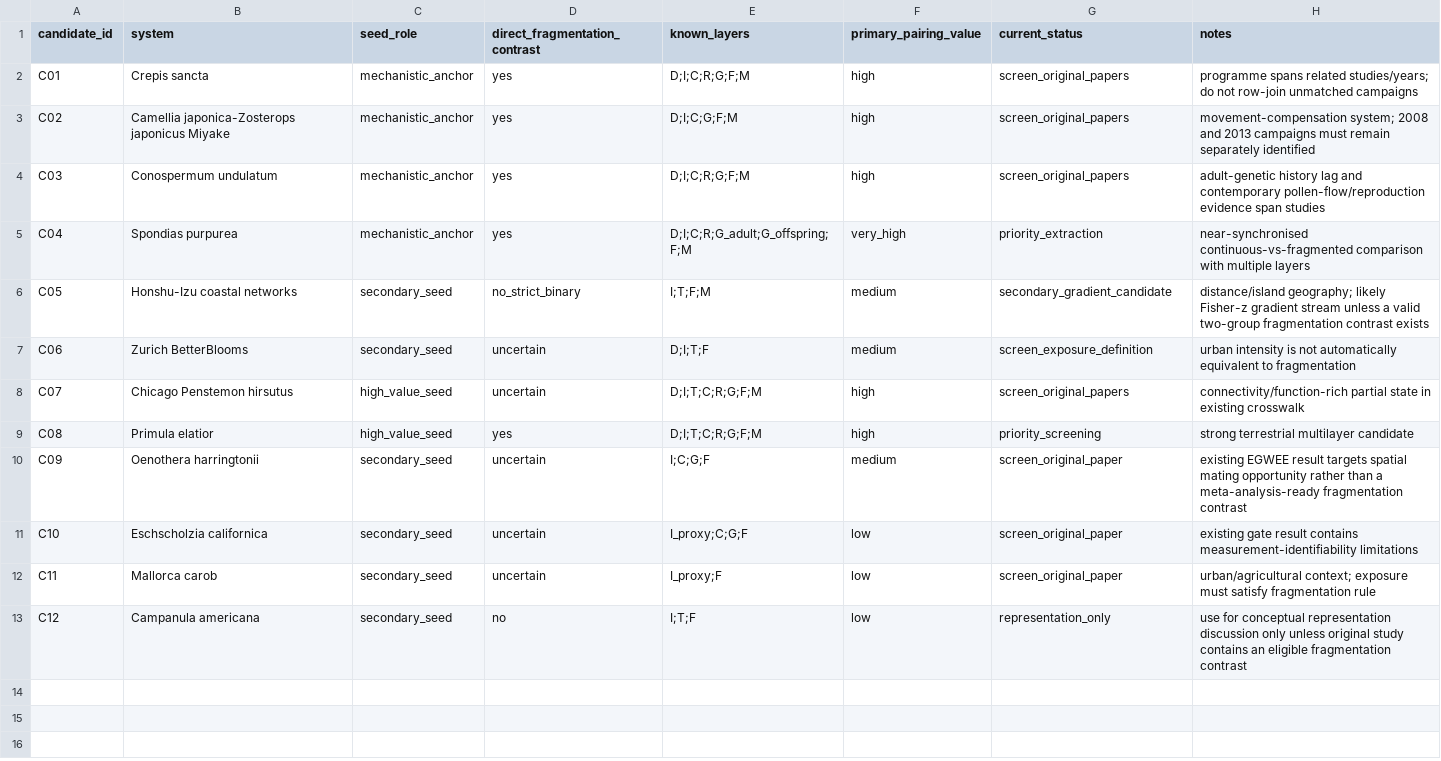
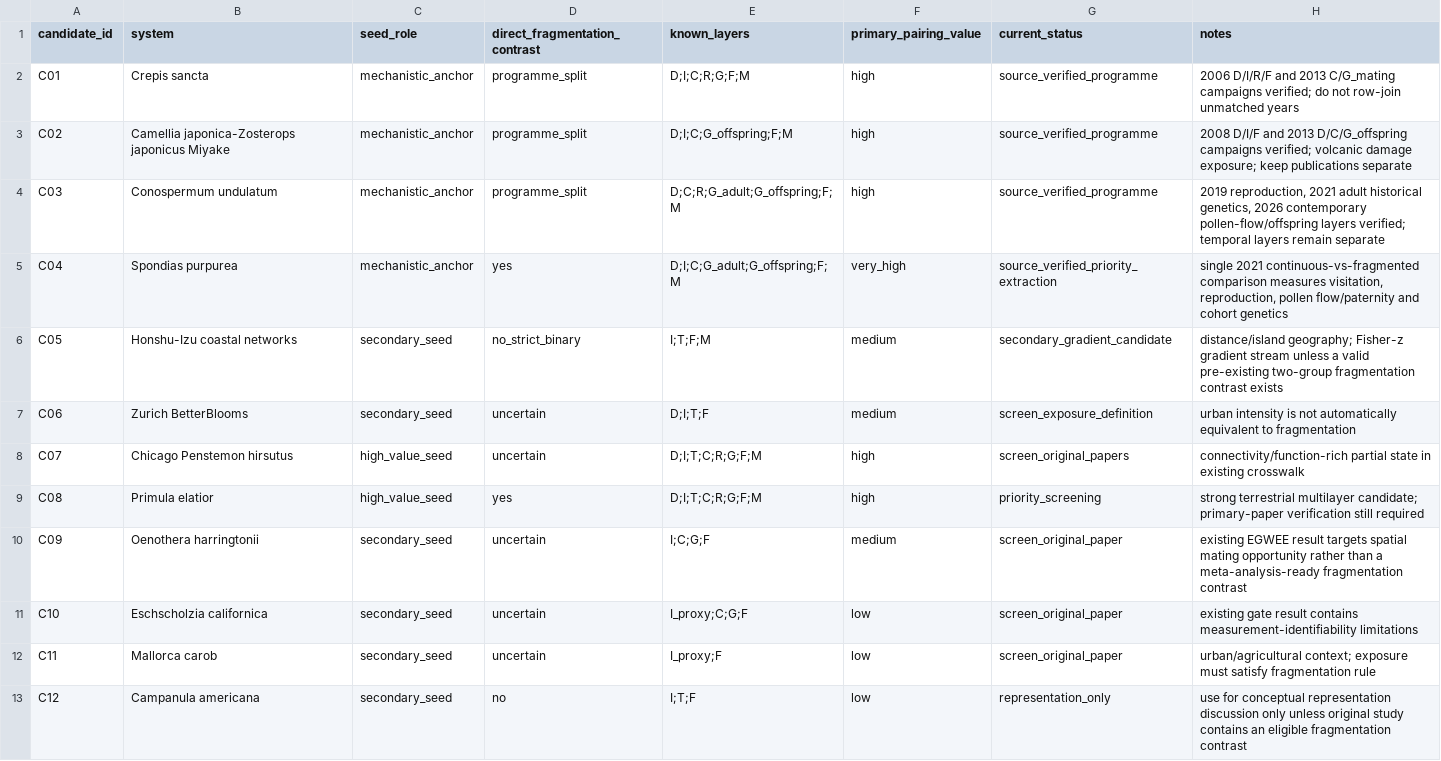
Before and after one commit to zuizui0223/egwee, a CSV file: manuscript/meta_analysis_candidate_ledger.csv, drawn as a sheet; only a part is shown; the diff covers the shown part only.

Commit message:
Promote source-verified multilayer primary studies

```diff
--- a/manuscript/meta_analysis_candidate_ledger.csv
+++ b/manuscript/meta_analysis_candidate_ledger.csv
@@ -1,10 +1,10 @@
 candidate_id,system,seed_role,direct_fragmentation_contrast,known_layers,primary_pairing_value,current_status,notes
-C01,Crepis sancta,mechanistic_anchor,yes,"D;I;C;R;G;F;M",high,screen_original_papers,"programme spans related studies/years; do not row-join unmatched campaigns"
-C02,Camellia japonica-Zosterops japonicus Miyake,mechanistic_anchor,yes,"D;I;C;G;F;M",high,screen_original_papers,"movement-compensation system; 2008 and 2013 campaigns must remain separately identified"
-C03,Conospermum undulatum,mechanistic_anchor,yes,"D;I;C;R;G;F;M",high,screen_original_papers,"adult-genetic history lag and contemporary pollen-flow/reproduction evidence span studies"
-C04,Spondias purpurea,mechanistic_anchor,yes,"D;I;C;R;G_adult;G_offspring;F;M",very_high,priority_extraction,"near-synchronised continuous-vs-fragmented comparison with multiple layers"
-C05,Honshu-Izu coastal networks,secondary_seed,no_strict_binary,"I;T;F;M",medium,secondary_gradient_candidate,"distance/island geography; likely Fisher-z gradient stream unless a valid two-group fragmentation contrast exists"
+C01,Crepis sancta,mechanistic_anchor,programme_split,"D;I;C;R;G;F;M",high,source_verified_programme,"2006 D/I/R/F and 2013 C/G_mating campaigns verified; do not row-join unmatched years"
+C02,Camellia japonica-Zosterops japonicus Miyake,mechanistic_anchor,programme_split,"D;I;C;G_offspring;F;M",high,source_verified_programme,"2008 D/I/F and 2013 D/C/G_offspring campaigns verified; volcanic damage exposure; keep publications separate"
+C03,Conospermum undulatum,mechanistic_anchor,programme_split,"D;C;R;G_adult;G_offspring;F;M",high,source_verified_programme,"2019 reproduction, 2021 adult historical genetics, 2026 contemporary pollen-flow/offspring layers verified; temporal layers remain separate"
+C04,Spondias purpurea,mechanistic_anchor,yes,"D;I;C;G_adult;G_offspring;F;M",very_high,source_verified_priority_extraction,"single 2021 continuous-vs-fragmented comparison measures visitation, reproduction, pollen flow/paternity and cohort genetics"
+C05,Honshu-Izu coastal networks,secondary_seed,no_strict_binary,"I;T;F;M",medium,secondary_gradient_candidate,"distance/island geography; Fisher-z gradient stream unless a valid pre-existing two-group fragmentation contrast exists"
 C06,Zurich BetterBlooms,secondary_seed,uncertain,"D;I;T;F",medium,screen_exposure_definition,"urban intensity is not automatically equivalent to fragmentation"
 C07,Chicago Penstemon hirsutus,high_value_seed,uncertain,"D;I;T;C;R;G;F;M",high,screen_original_papers,"connectivity/function-rich partial state in existing crosswalk"
-C08,Primula elatior,high_value_seed,yes,"D;I;T;C;R;G;F;M",high,priority_screening,"strong terrestrial multilayer candidate"
+C08,Primula elatior,high_value_seed,yes,"D;I;T;C;R;G;F;M",high,priority_screening,"strong terrestrial multilayer candidate; primary-paper verification still required"
 C09,Oenothera harringtonii,secondary_seed,uncertain,"I;C;G;F",medium,screen_original_paper,"existing EGWEE result targets spatial mating opportunity rather than a meta-analysis-ready fragmentation contrast"
```
Also changed, not shown: 6 added rows elsewhere in this file.
